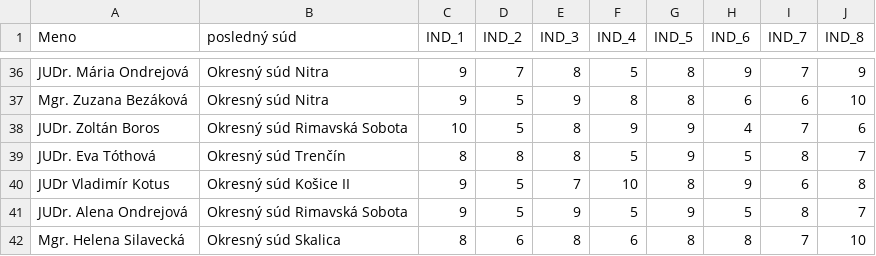
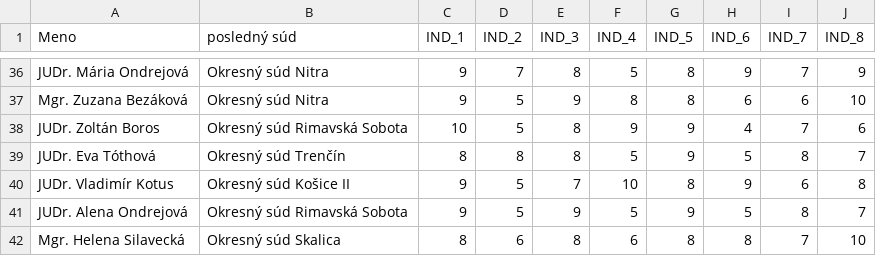
Before and after one commit to otvorenesudy/otvorenesudy-data, a CSV file: judge_numerical_indicators.csv, drawn as a sheet; only a part is shown, gaps mark what is left out.

Commit message:
Fix title format of specific judge

```diff
--- a/judge_numerical_indicators.csv
+++ b/judge_numerical_indicators.csv
@@ -39,3 +39,3 @@ JUDr. Zoltán Boros	Okresný súd Rimavská Sobota	10	5	8	9	9	4	7	6
 JUDr. Eva Tóthová	Okresný súd Trenčín	8	8	8	5	9	5	8	7
-JUDr Vladimír Kotus	Okresný súd Košice II	9	5	7	10	8	9	6	8
+JUDr. Vladimír Kotus	Okresný súd Košice II	9	5	7	10	8	9	6	8
 JUDr. Alena Ondrejová	Okresný súd Rimavská Sobota	9	5	9	5	9	5	8	7
```
Also changed, not shown: 1 other file.
